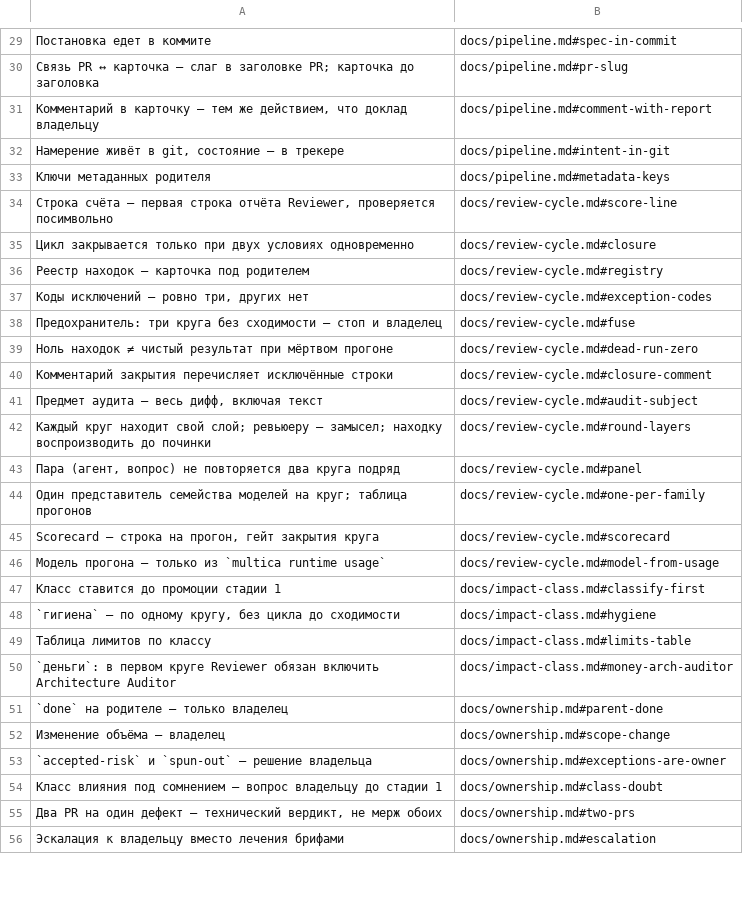
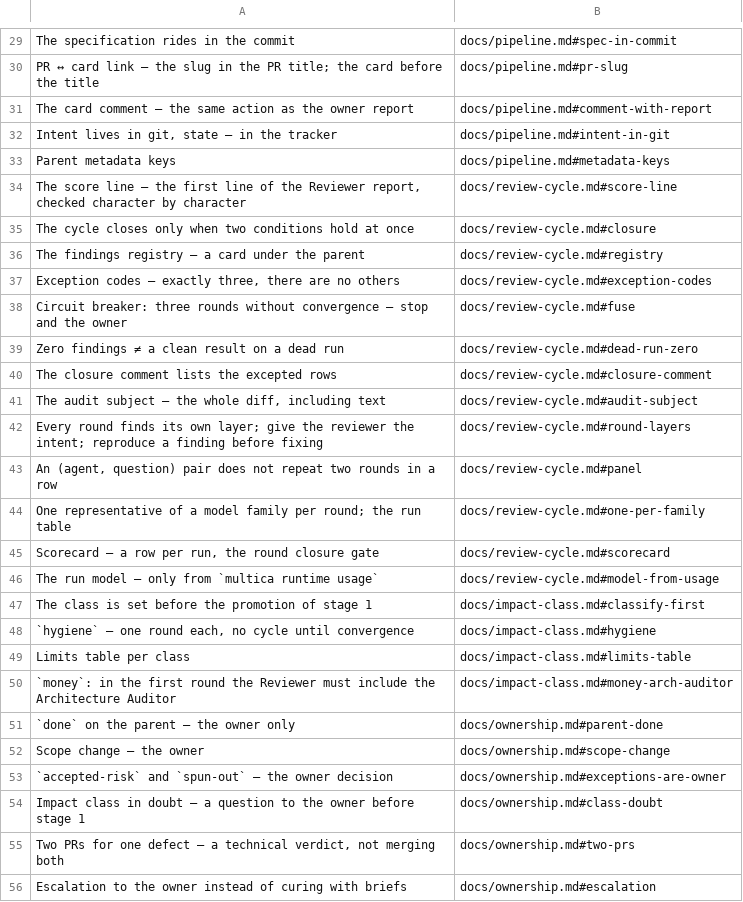
Before and after one commit to Vnedrenec/pm-workflow, a TSV file: docs/rule-index.tsv, drawn as a sheet; only a part is shown, gaps mark what is left out; the diff covers the shown part only.

Commit message:
docs: translate pm-workflow content to English (card 573) (#1)
* docs: English-translation specification; stop-word history scan exempts GitHub-generated merge commits (card 575)

* docs: spec rework — round 1 findings applied (card 577)

* docs: translate pm-workflow content to English (card 578)

* docs: rework — code-audit round findings applied: A1 codepoint tool, guard split declared, anchor pathspec (card 580)

---------

Co-authored-by: Vnedrenec <176341575+Vnedrenec@users.noreply.github.com>

```diff
--- a/docs/rule-index.tsv
+++ b/docs/rule-index.tsv
@@ -29,28 +29,28 @@
-Постановка едет в коммите	docs/pipeline.md#spec-in-commit
-Связь PR ↔ карточка — слаг в заголовке PR; карточка до заголовка	docs/pipeline.md#pr-slug
-Комментарий в карточку — тем же действием, что доклад владельцу	docs/pipeline.md#comment-with-report
-Намерение живёт в git, состояние — в трекере	docs/pipeline.md#intent-in-git
-Ключи метаданных родителя	docs/pipeline.md#metadata-keys
-Строка счёта — первая строка отчёта Reviewer, проверяется посимвольно	docs/review-cycle.md#score-line
-Цикл закрывается только при двух условиях одновременно	docs/review-cycle.md#closure
-Реестр находок — карточка под родителем	docs/review-cycle.md#registry
-Коды исключений — ровно три, других нет	docs/review-cycle.md#exception-codes
-Предохранитель: три круга без сходимости — стоп и владелец	docs/review-cycle.md#fuse
-Ноль находок ≠ чистый результат при мёртвом прогоне	docs/review-cycle.md#dead-run-zero
-Комментарий закрытия перечисляет исключённые строки	docs/review-cycle.md#closure-comment
-Предмет аудита — весь дифф, включая текст	docs/review-cycle.md#audit-subject
-Каждый круг находит свой слой; ревьюеру — замысел; находку воспроизводить до починки	docs/review-cycle.md#round-layers
-Пара (агент, вопрос) не повторяется два круга подряд	docs/review-cycle.md#panel
-Один представитель семейства моделей на круг; таблица прогонов	docs/review-cycle.md#one-per-family
-Scorecard — строка на прогон, гейт закрытия круга	docs/review-cycle.md#scorecard
-Модель прогона — только из `multica runtime usage`	docs/review-cycle.md#model-from-usage
-Класс ставится до промоции стадии 1	docs/impact-class.md#classify-first
-`гигиена` — по одному кругу, без цикла до сходимости	docs/impact-class.md#hygiene
-Таблица лимитов по классу	docs/impact-class.md#limits-table
-`деньги`: в первом круге Reviewer обязан включить Architecture Auditor	docs/impact-class.md#money-arch-auditor
-`done` на родителе — только владелец	docs/ownership.md#parent-done
-Изменение объёма — владелец	docs/ownership.md#scope-change
-`accepted-risk` и `spun-out` — решение владельца	docs/ownership.md#exceptions-are-owner
-Класс влияния под сомнением — вопрос владельцу до стадии 1	docs/ownership.md#class-doubt
-Два PR на один дефект — технический вердикт, не мерж обоих	docs/ownership.md#two-prs
-Эскалация к владельцу вместо лечения брифами	docs/ownership.md#escalation
+The specification rides in the commit	docs/pipeline.md#spec-in-commit
+PR ↔ card link — the slug in the PR title; the card before the title	docs/pipeline.md#pr-slug
+The card comment — the same action as the owner report	docs/pipeline.md#comment-with-report
+Intent lives in git, state — in the tracker	docs/pipeline.md#intent-in-git
+Parent metadata keys	docs/pipeline.md#metadata-keys
+The score line — the first line of the Reviewer report, checked character by character	docs/review-cycle.md#score-line
+The cycle closes only when two conditions hold at once	docs/review-cycle.md#closure
+The findings registry — a card under the parent	docs/review-cycle.md#registry
+Exception codes — exactly three, there are no others	docs/review-cycle.md#exception-codes
+Circuit breaker: three rounds without convergence — stop and the owner	docs/review-cycle.md#fuse
+Zero findings ≠ a clean result on a dead run	docs/review-cycle.md#dead-run-zero
+The closure comment lists the excepted rows	docs/review-cycle.md#closure-comment
+The audit subject — the whole diff, including text	docs/review-cycle.md#audit-subject
+Every round finds its own layer; give the reviewer the intent; reproduce a finding before fixing	docs/review-cycle.md#round-layers
+An (agent, question) pair does not repeat two rounds in a row	docs/review-cycle.md#panel
+One representative of a model family per round; the run table	docs/review-cycle.md#one-per-family
+Scorecard — a row per run, the round closure gate	docs/review-cycle.md#scorecard
+The run model — only from `multica runtime usage`	docs/review-cycle.md#model-from-usage
+The class is set before the promotion of stage 1	docs/impact-class.md#classify-first
+`hygiene` — one round each, no cycle until convergence	docs/impact-class.md#hygiene
+Limits table per class	docs/impact-class.md#limits-table
+`money`: in the first round the Reviewer must include the Architecture Auditor	docs/impact-class.md#money-arch-auditor
+`done` on the parent — the owner only	docs/ownership.md#parent-done
+Scope change — the owner	docs/ownership.md#scope-change
+`accepted-risk` and `spun-out` — the owner decision	docs/ownership.md#exceptions-are-owner
+Impact class in doubt — a question to the owner before stage 1	docs/ownership.md#class-doubt
+Two PRs for one defect — a technical verdict, not merging both	docs/ownership.md#two-prs
+Escalation to the owner instead of curing with briefs	docs/ownership.md#escalation
```
Also changed, not shown: 1 added row, 1 removed row and 42 edited cells elsewhere in this file, 34 other files.
